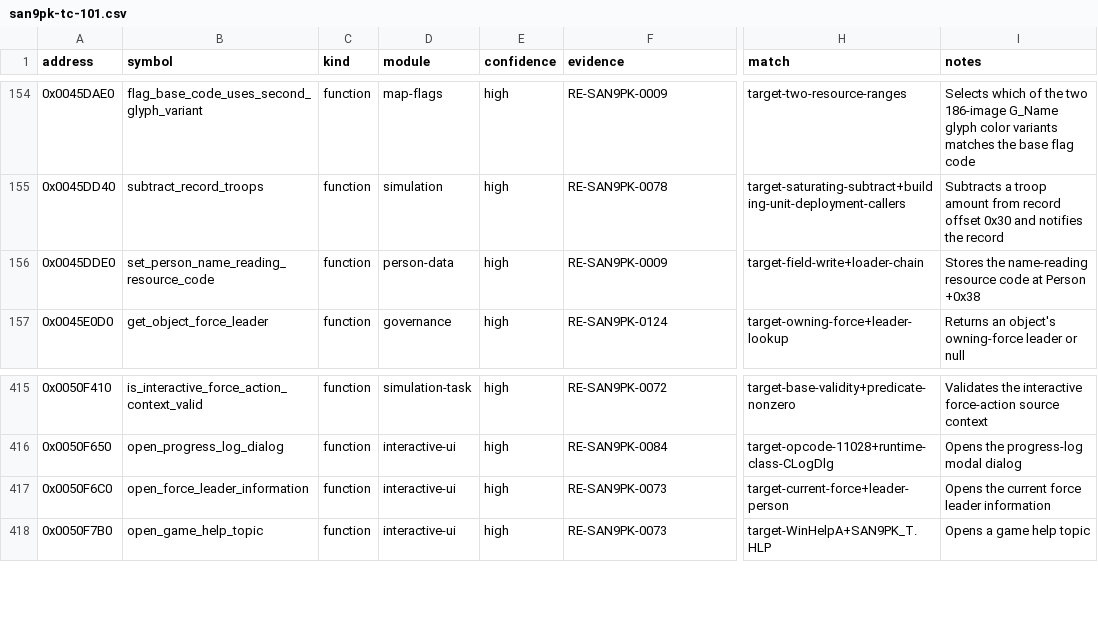
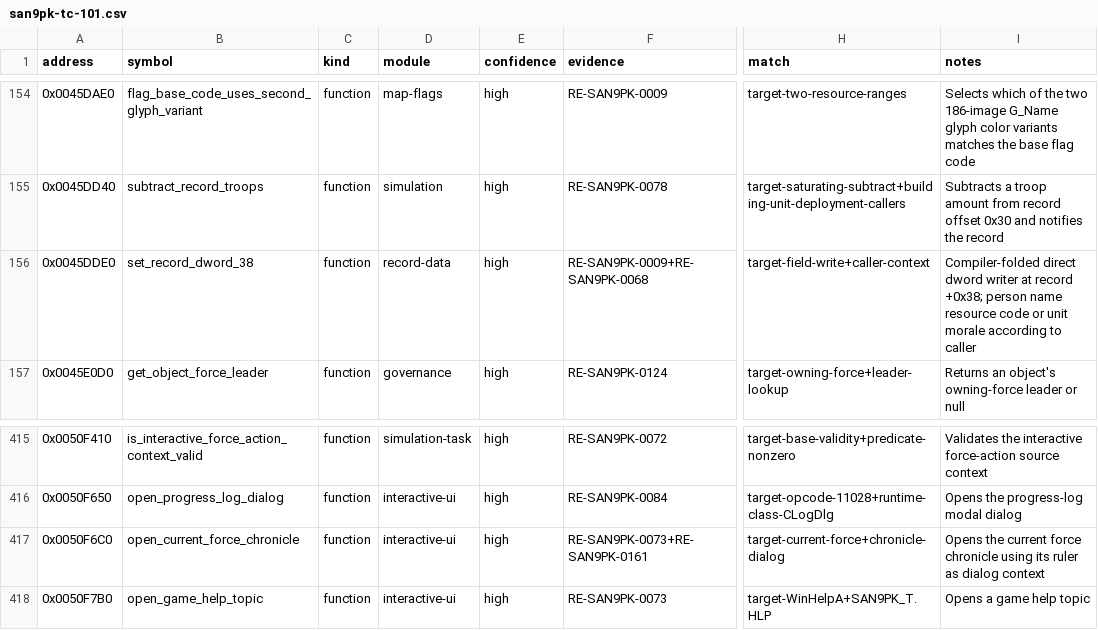
Before and after one commit to cdd1037/san9-remake, a CSV file: research/symbols/san9pk-tc-101.csv, drawn as a sheet; only a part is shown, gaps mark what is left out; the diff names each change by its address in the sheet, - before the commit and + after, or states it on an @@ line.

Commit message:
fix(research): reconcile recovered entries and acceptance evidence

```diff
--- a/research/symbols/san9pk-tc-101.csv
+++ b/research/symbols/san9pk-tc-101.csv
-B156 (symbol): set_person_name_reading_resource_code
+B156 (symbol): set_record_dword_38
-D156 (module): person-data
+D156 (module): record-data
-F156 (evidence): RE-SAN9PK-0009
+F156 (evidence): RE-SAN9PK-0009+RE-SAN9PK-0068
-H156 (match): target-field-write+loader-chain
+H156 (match): target-field-write+caller-context
-I156 (notes): Stores the name-reading resource code at Person +0x38
+I156 (notes): Compiler-folded direct dword writer at record +0x38; person name resource code or unit morale according to caller
-B417 (symbol): open_force_leader_information
+B417 (symbol): open_current_force_chronicle
-F417 (evidence): RE-SAN9PK-0073
+F417 (evidence): RE-SAN9PK-0073+RE-SAN9PK-0161
-H417 (match): target-current-force+leader-person
+H417 (match): target-current-force+chronicle-dialog
-I417 (notes): …current force leader information
+I417 (notes): …current force chronicle using its ruler as dialog context
```
Also changed, not shown: 17 other files.
